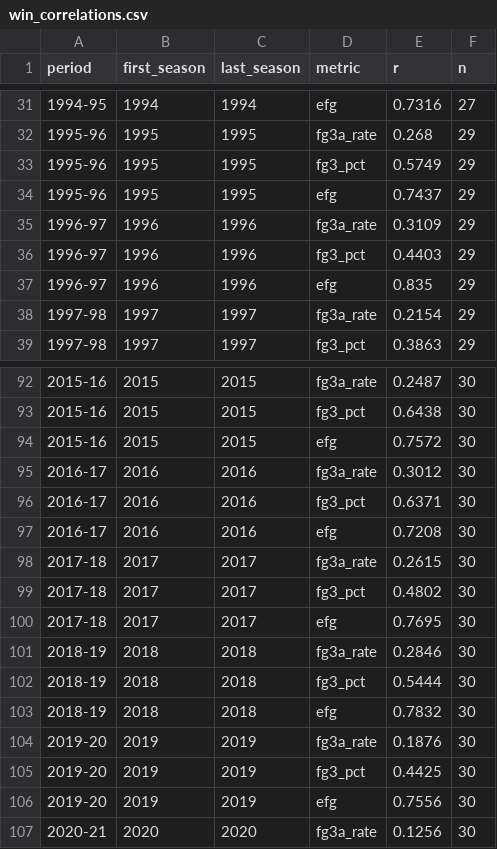
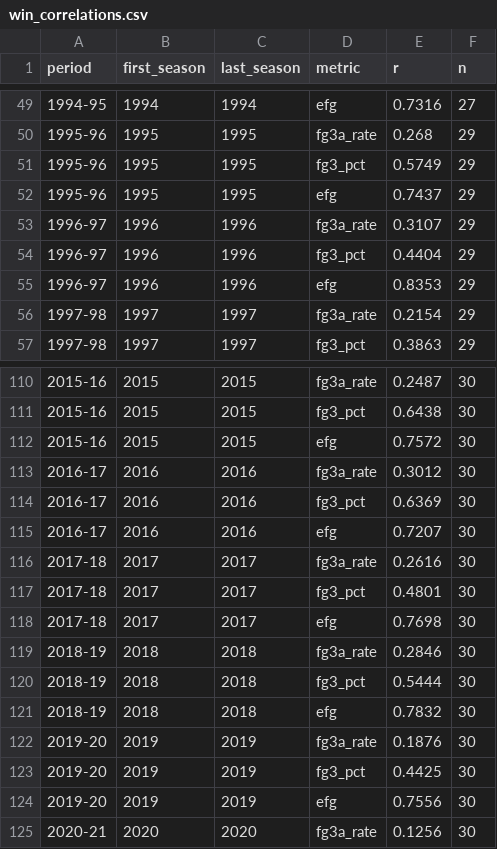
Before and after one commit to QixiangFan/NBAviz, a CSV file: data/clean/win_correlations.csv, drawn as a sheet; only a part is shown, gaps mark what is left out; the diff covers the shown part only.

```diff
--- a/data/clean/win_correlations.csv
+++ b/data/clean/win_correlations.csv
@@ -34,5 +52,5 @@ period,first_season,last_season,metric,r,n
 1995-96,1995,1995,efg,0.7437,29
-1996-97,1996,1996,fg3a_rate,0.3109,29
-1996-97,1996,1996,fg3_pct,0.4403,29
-1996-97,1996,1996,efg,0.835,29
+1996-97,1996,1996,fg3a_rate,0.3107,29
+1996-97,1996,1996,fg3_pct,0.4404,29
+1996-97,1996,1996,efg,0.8353,29
 1997-98,1997,1997,fg3a_rate,0.2154,29
@@ -95,7 +113,7 @@ period,first_season,last_season,metric,r,n
 2016-17,2016,2016,fg3a_rate,0.3012,30
-2016-17,2016,2016,fg3_pct,0.6371,30
-2016-17,2016,2016,efg,0.7208,30
-2017-18,2017,2017,fg3a_rate,0.2615,30
-2017-18,2017,2017,fg3_pct,0.4802,30
-2017-18,2017,2017,efg,0.7695,30
+2016-17,2016,2016,fg3_pct,0.6369,30
+2016-17,2016,2016,efg,0.7207,30
+2017-18,2017,2017,fg3a_rate,0.2616,30
+2017-18,2017,2017,fg3_pct,0.4801,30
+2017-18,2017,2017,efg,0.7698,30
 2018-19,2018,2018,fg3a_rate,0.2846,30
```
Also changed, not shown: 24 added rows, 6 removed rows and 12 edited cells elsewhere in this file, data/clean/league_seasons.csv, data/clean/player_seasons.csv, 17 other files.
